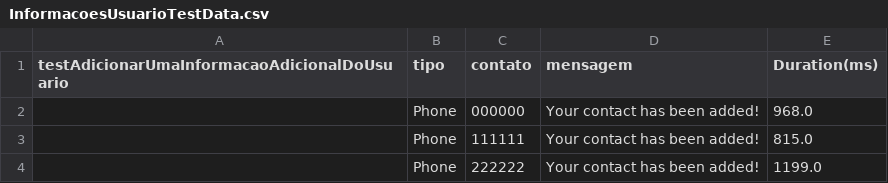
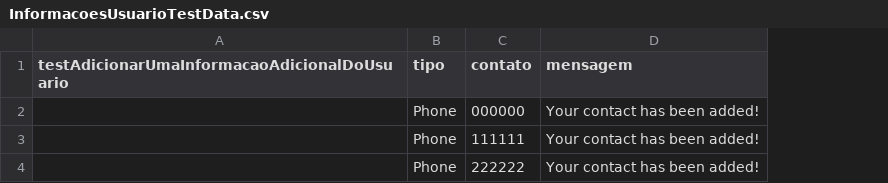
Before and after one commit to francielenf/TestesSeleniumJava, a CSV file: target/test-classes/InformacoesUsuarioTestData.csv, drawn as a sheet; the diff names each change by its address in the sheet, - before the commit and + after, or states it on an @@ line.

```diff
--- a/target/test-classes/InformacoesUsuarioTestData.csv
+++ b/target/test-classes/InformacoesUsuarioTestData.csv
-column E (Duration(ms)), rows 2-4: 968.0 | 815.0 | 1199.0
```
Also changed, not shown: 13 other files.
